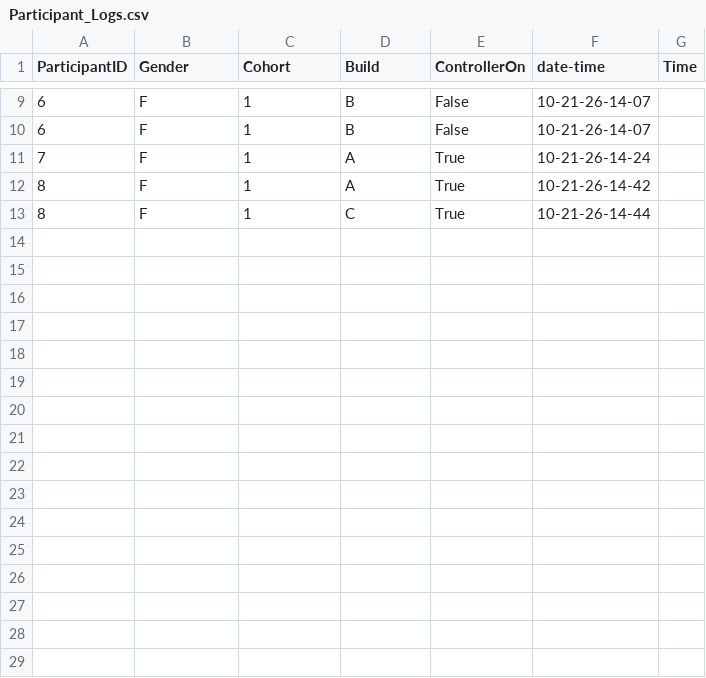
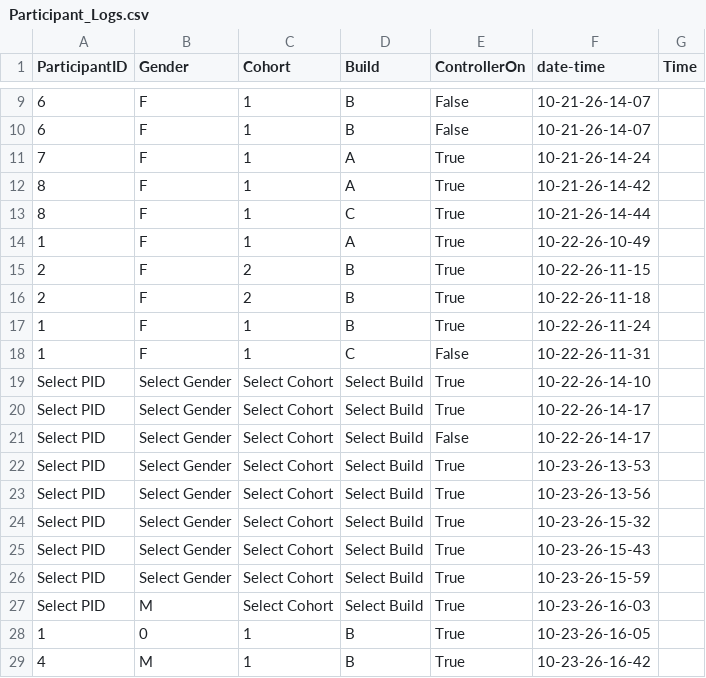
Before and after one commit to Juanita-Richards/FAST_Avatar_Assembly, a CSV file: Participant_Logs.csv, drawn as a sheet; only a part is shown, gaps mark what is left out; the diff names each change by its address in the sheet, - before the commit and + after, or states it on an @@ line.

```diff
--- a/Participant_Logs.csv
+++ b/Participant_Logs.csv
+row 14: 1 | F | 1 | A | True | 10-22-26-10-49
+row 15: 2 | F | 2 | B | True | 10-22-26-11-15
+row 16: 2 | F | 2 | B | True | 10-22-26-11-18
+row 17: 1 | F | 1 | B | True | 10-22-26-11-24
+row 18: 1 | F | 1 | C | False | 10-22-26-11-31
+row 19: Select PID | Select Gender | Select Cohort | Select Build | True | 10-22-26-14-10
+row 20: Select PID | Select Gender | Select Cohort | Select Build | True | 10-22-26-14-17
+row 21: Select PID | Select Gender | Select Cohort | Select Build | False | 10-22-26-14-17
+row 22: Select PID | Select Gender | Select Cohort | Select Build | True | 10-23-26-13-53
+row 23: Select PID | Select Gender | Select Cohort | Select Build | True | 10-23-26-13-56
+row 24: Select PID | Select Gender | Select Cohort | Select Build | True | 10-23-26-15-32
+row 25: Select PID | Select Gender | Select Cohort | Select Build | True | 10-23-26-15-43
+row 26: Select PID | Select Gender | Select Cohort | Select Build | True | 10-23-26-15-59
+row 27: Select PID | M | Select Cohort | Select Build | True | 10-23-26-16-03
+row 28: 1 | 0 | 1 | B | True | 10-23-26-16-05
+row 29: 4 | M | 1 | B | True | 10-23-26-16-42
```
Also changed, not shown: 15 other files.
